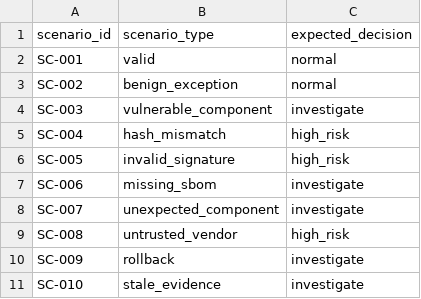
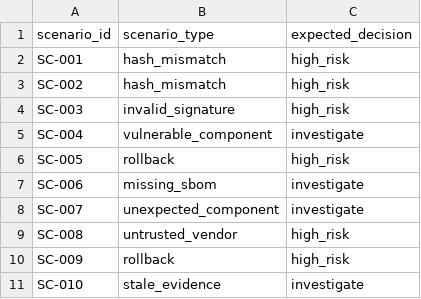
Before and after one commit to NiharR777/Firmware-Supply-Chain-PoC, a CSV file: data/synthetic/supply_chain_poc/ground_truth/scenario_ground_truth.csv, drawn as a sheet.

Commit message:
Complete refinery evidence fusion and risk assessment

```diff
--- a/data/synthetic/supply_chain_poc/ground_truth/scenario_ground_truth.csv
+++ b/data/synthetic/supply_chain_poc/ground_truth/scenario_ground_truth.csv
@@ -1,7 +1,7 @@
 scenario_id,scenario_type,expected_decision
-SC-001,valid,normal
-SC-002,benign_exception,normal
-SC-003,vulnerable_component,investigate
-SC-004,hash_mismatch,high_risk
-SC-005,invalid_signature,high_risk
+SC-001,hash_mismatch,high_risk
+SC-002,hash_mismatch,high_risk
+SC-003,invalid_signature,high_risk
+SC-004,vulnerable_component,investigate
+SC-005,rollback,high_risk
 SC-006,missing_sbom,investigate
@@ -9,3 +9,3 @@ SC-007,unexpected_component,investigate
 SC-008,untrusted_vendor,high_risk
-SC-009,rollback,investigate
+SC-009,rollback,high_risk
 SC-010,stale_evidence,investigate
```
Also changed, not shown: 9 other files.
